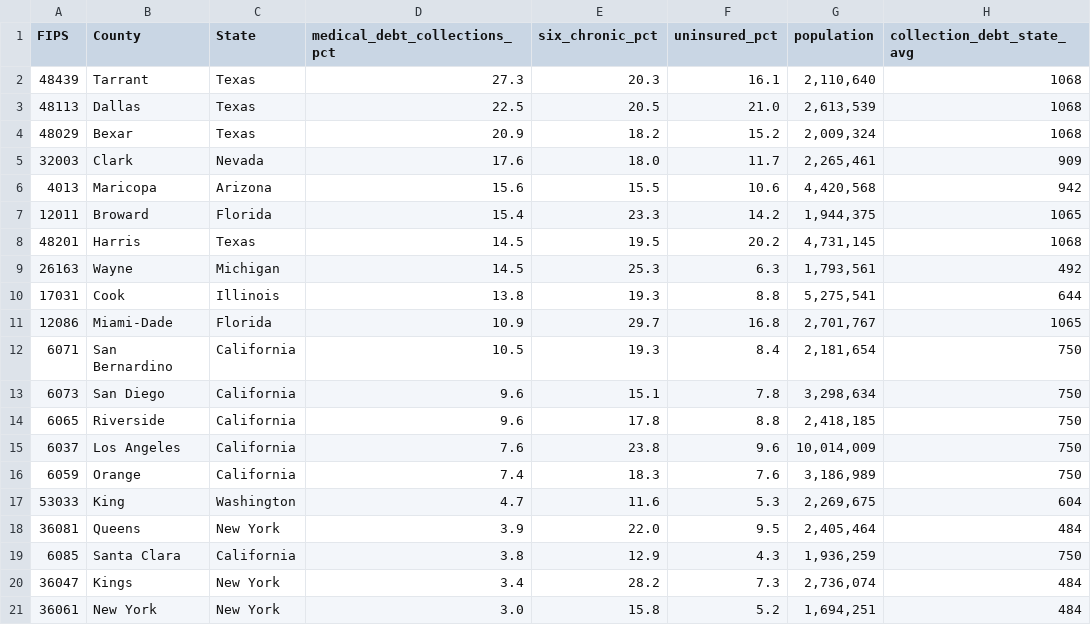
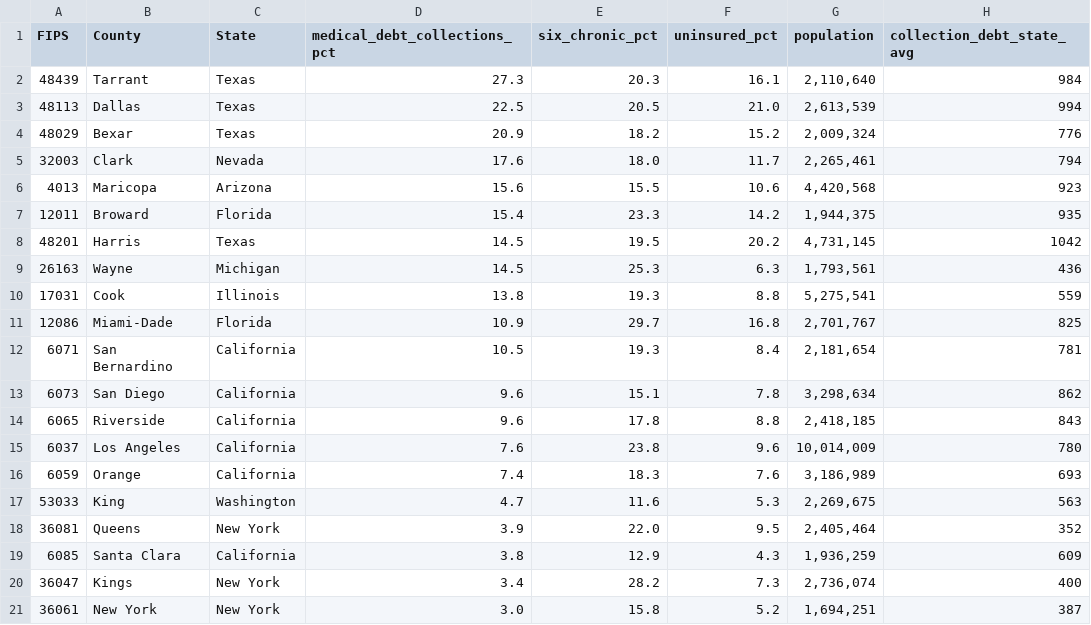
Before and after one commit to juweek/npr-khn, a CSV file: top20counties-20220509/top20Counties.csv, drawn as a sheet.

```diff
--- a/top20counties-20220509/top20Counties.csv
+++ b/top20counties-20220509/top20Counties.csv
@@ -1,21 +1,21 @@
 FIPS,County,State,medical_debt_collections_pct,six_chronic_pct,uninsured_pct,population,collection_debt_state_avg
-48439,Tarrant,Texas,27.3,20.3,16.1,"2,110,640",1068
-48113,Dallas,Texas,22.5,20.5,21.0,"2,613,539",1068
-48029,Bexar,Texas,20.9,18.2,15.2,"2,009,324",1068
-32003,Clark,Nevada,17.6,18.0,11.7,"2,265,461",909
-4013,Maricopa,Arizona,15.6,15.5,10.6,"4,420,568",942
-12011,Broward,Florida,15.4,23.3,14.2,"1,944,375",1065
-48201,Harris,Texas,14.5,19.5,20.2,"4,731,145",1068
-26163,Wayne,Michigan,14.5,25.3,6.3,"1,793,561",492
-17031,Cook,Illinois,13.8,19.3,8.8,"5,275,541",644
-12086,Miami-Dade,Florida,10.9,29.7,16.8,"2,701,767",1065
-6071,San Bernardino,California,10.5,19.3,8.4,"2,181,654",750
-6073,San Diego,California,9.6,15.1,7.8,"3,298,634",750
-6065,Riverside,California,9.6,17.8,8.8,"2,418,185",750
-6037,Los Angeles,California,7.6,23.8,9.6,"10,014,009",750
-6059,Orange,California,7.4,18.3,7.6,"3,186,989",750
-53033,King,Washington,4.7,11.6,5.3,"2,269,675",604
-36081,Queens,New York,3.9,22.0,9.5,"2,405,464",484
-6085,Santa Clara,California,3.8,12.9,4.3,"1,936,259",750
-36047,Kings,New York,3.4,28.2,7.3,"2,736,074",484
-36061,New York,New York,3.0,15.8,5.2,"1,694,251",484
+48439,Tarrant,Texas,27.3,20.3,16.1,"2,110,640",984
+48113,Dallas,Texas,22.5,20.5,21.0,"2,613,539",994
+48029,Bexar,Texas,20.9,18.2,15.2,"2,009,324",776
+32003,Clark,Nevada,17.6,18.0,11.7,"2,265,461",794
+4013,Maricopa,Arizona,15.6,15.5,10.6,"4,420,568",923
+12011,Broward,Florida,15.4,23.3,14.2,"1,944,375",935
+48201,Harris,Texas,14.5,19.5,20.2,"4,731,145",1042
+26163,Wayne,Michigan,14.5,25.3,6.3,"1,793,561",436
+17031,Cook,Illinois,13.8,19.3,8.8,"5,275,541",559
+12086,Miami-Dade,Florida,10.9,29.7,16.8,"2,701,767",825
+6071,San Bernardino,California,10.5,19.3,8.4,"2,181,654",781
+6073,San Diego,California,9.6,15.1,7.8,"3,298,634",862
+6065,Riverside,California,9.6,17.8,8.8,"2,418,185",843
+6037,Los Angeles,California,7.6,23.8,9.6,"10,014,009",780
+6059,Orange,California,7.4,18.3,7.6,"3,186,989",693
+53033,King,Washington,4.7,11.6,5.3,"2,269,675",563
+36081,Queens,New York,3.9,22.0,9.5,"2,405,464",352
+6085,Santa Clara,California,3.8,12.9,4.3,"1,936,259",609
+36047,Kings,New York,3.4,28.2,7.3,"2,736,074",400
+36061,New York,New York,3.0,15.8,5.2,"1,694,251",387
```
Also changed, not shown: 7 other files.
